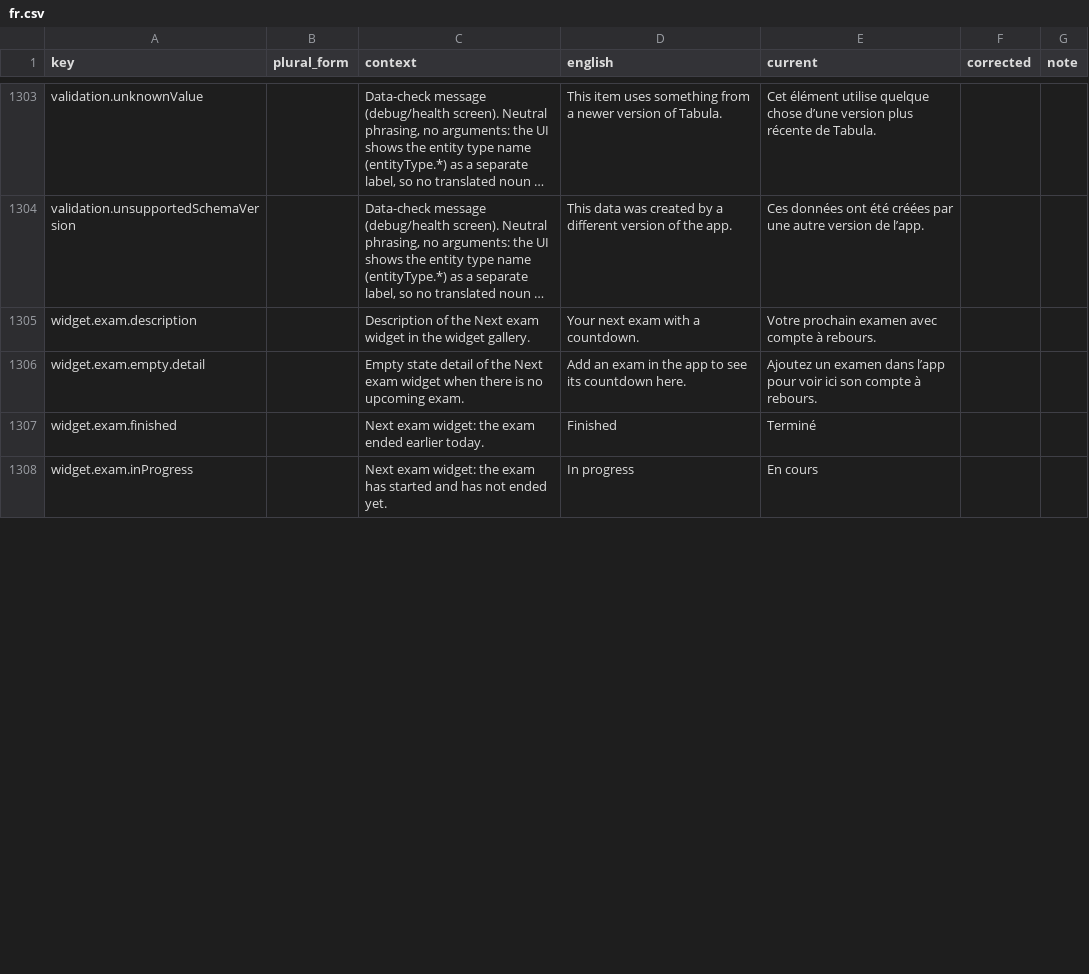
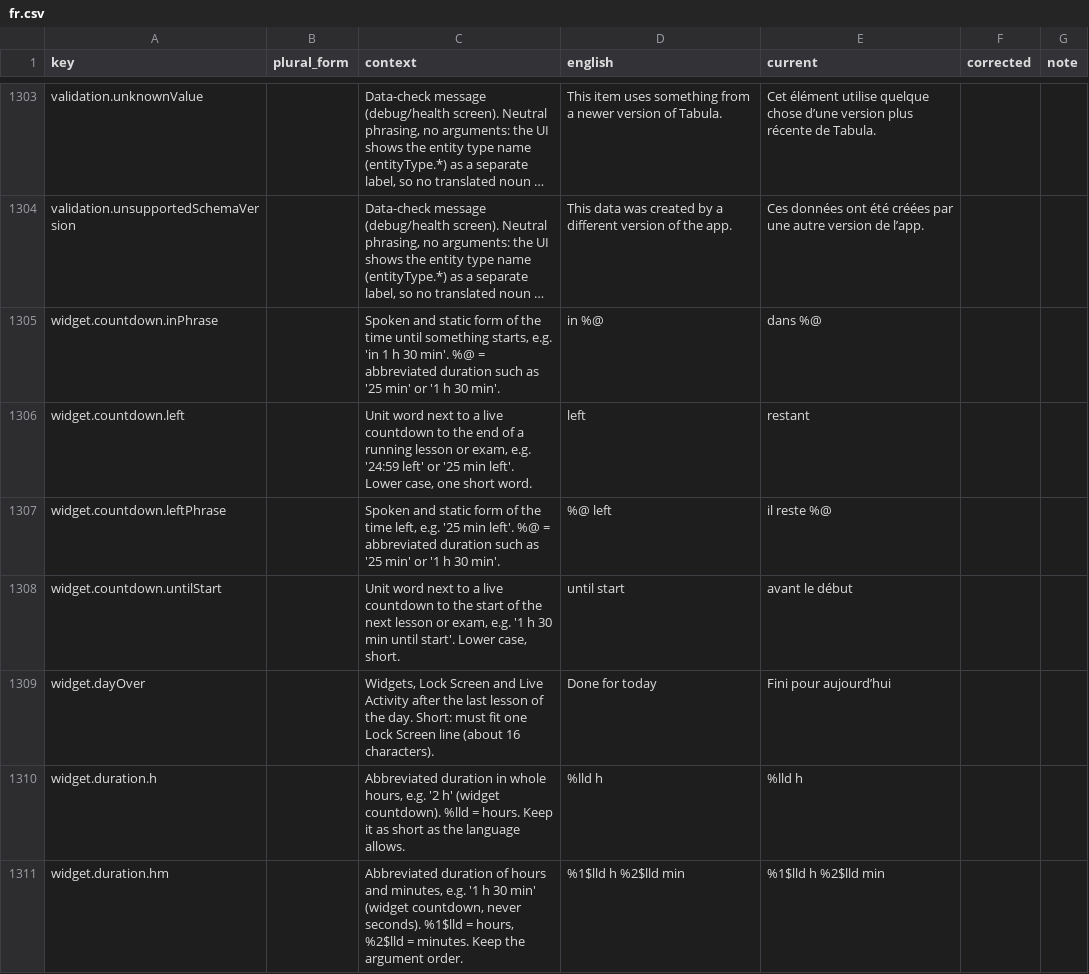
Before and after one commit to simon01920/tabula-app-ios, a CSV file: docs/localization/review/fr.csv, drawn as a sheet; only a part is shown, gaps mark what is left out; the shorter side is filled out with more unchanged rows; long unchanged cells end in …; the diff covers the shown part only; the diff names each change by its address in the sheet, - before the commit and + after, or states it on an @@ line.

```diff
--- a/docs/localization/review/fr.csv
+++ b/docs/localization/review/fr.csv
+row 1305: widget.countdown.inPhrase |  | Spoken and static form of the time until something starts, e.g. 'in 1 h 30 min'. %@ = abbreviated duration such as '25 min' or '1 h 30 min'. | in %@ | dans %@
+row 1306: widget.countdown.left |  | Unit word next to a live countdown to the end of a running lesson or exam, e.g. '24:59 left' or '25 min left'. Lower case, one short word. | left | restant
+row 1307: widget.countdown.leftPhrase |  | Spoken and static form of the time left, e.g. '25 min left'. %@ = abbreviated duration such as '25 min' or '1 h 30 min'. | %@ left | il reste %@
+row 1308: widget.countdown.untilStart |  | Unit word next to a live countdown to the start of the next lesson or exam, e.g. '1 h 30 min until start'. Lower case, short. | until start | avant le début
+row 1309: widget.dayOver |  | Widgets, Lock Screen and Live Activity after the last lesson of the day. Short: must fit one Lock Screen line (about 16 characters). | Done for today | Fini pour aujourd’hui
+row 1310: widget.duration.h |  | Abbreviated duration in whole hours, e.g. '2 h' (widget countdown). %lld = hours. Keep it as short as the language allows. | %lld h | %lld h
+row 1311: widget.duration.hm |  | Abbreviated duration of hours and minutes, e.g. '1 h 30 min' (widget countdown, never seconds). %1$lld = hours, %2$lld = minutes. Keep the argument order. | %1$lld h %2$lld min | %1$lld h %2$lld min
```
Also changed, not shown: 2 added rows and 3 edited cells elsewhere in this file, docs/localization/review/hu.csv, docs/localization/review/pl.csv, 23 other files.
